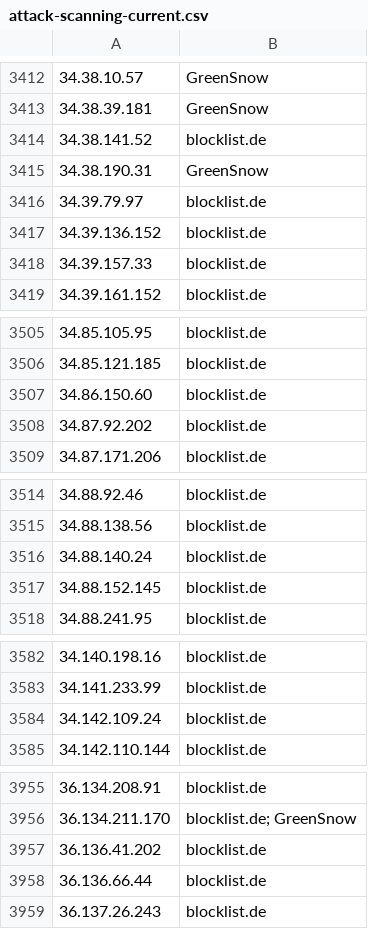
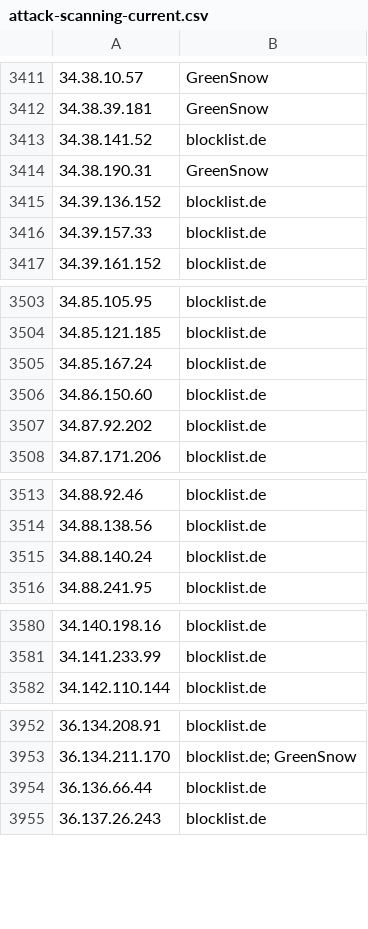
Before and after one commit to Prat007ai/cveharbor, a CSV file: attack-scanning-current.csv, drawn as a sheet; only a part is shown, gaps mark what is left out; removed rows and columns are numbered as before the commit, all else as after; the diff covers the shown part only; the diff names each change by its address in the sheet, - before the commit and + after, or states it on an @@ line.

```diff
--- a/attack-scanning-current.csv
+++ b/attack-scanning-current.csv
-row 3416: 34.39.79.97 | blocklist.de
+row 3505: 34.85.167.24 | blocklist.de
-row 3517: 34.88.152.145 | blocklist.de
-row 3584: 34.142.109.24 | blocklist.de
-row 3957: 36.136.41.202 | blocklist.de
```
Also changed, not shown: 34 added rows, 50 removed rows and 18 edited cells elsewhere in this file, 15 other files.
